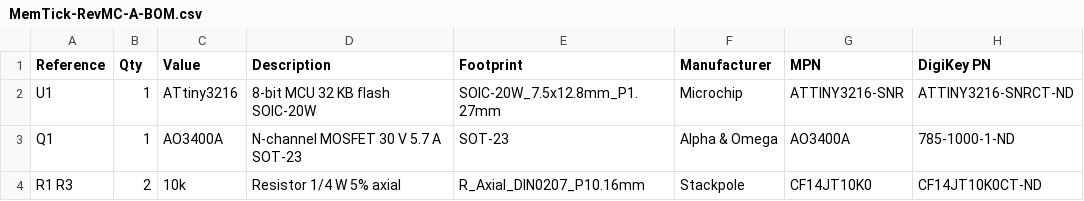
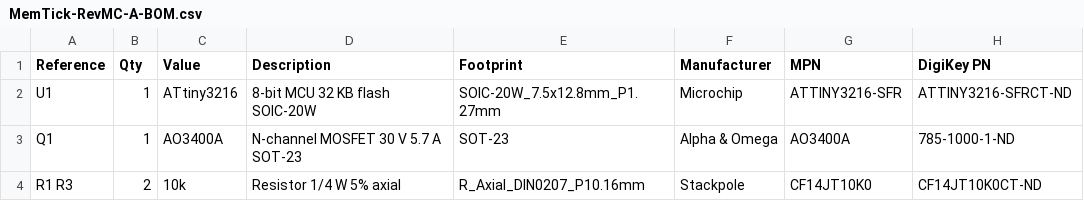
Before and after one commit to DredBaron/MemTick, a CSV file: MemTick-RevMC-A-BOM.csv, drawn as a sheet; only a part is shown.

```diff
--- a/MemTick-RevMC-A-BOM.csv
+++ b/MemTick-RevMC-A-BOM.csv
@@ -1,3 +1,3 @@
 Reference,Qty,Value,Description,Footprint,Manufacturer,MPN,DigiKey PN
-U1,1,ATtiny3216,8-bit MCU 32 KB flash SOIC-20W,SOIC-20W_7.5x12.8mm_P1.27mm,Microchip,ATTINY3216-SNR,ATTINY3216-SNRCT-ND
+U1,1,ATtiny3216,8-bit MCU 32 KB flash SOIC-20W,SOIC-20W_7.5x12.8mm_P1.27mm,Microchip,ATTINY3216-SFR,ATTINY3216-SFRCT-ND
 Q1,1,AO3400A,N-channel MOSFET 30 V 5.7 A SOT-23,SOT-23,Alpha & Omega,AO3400A,785-1000-1-ND
```
Also changed, not shown: 1 other file.
